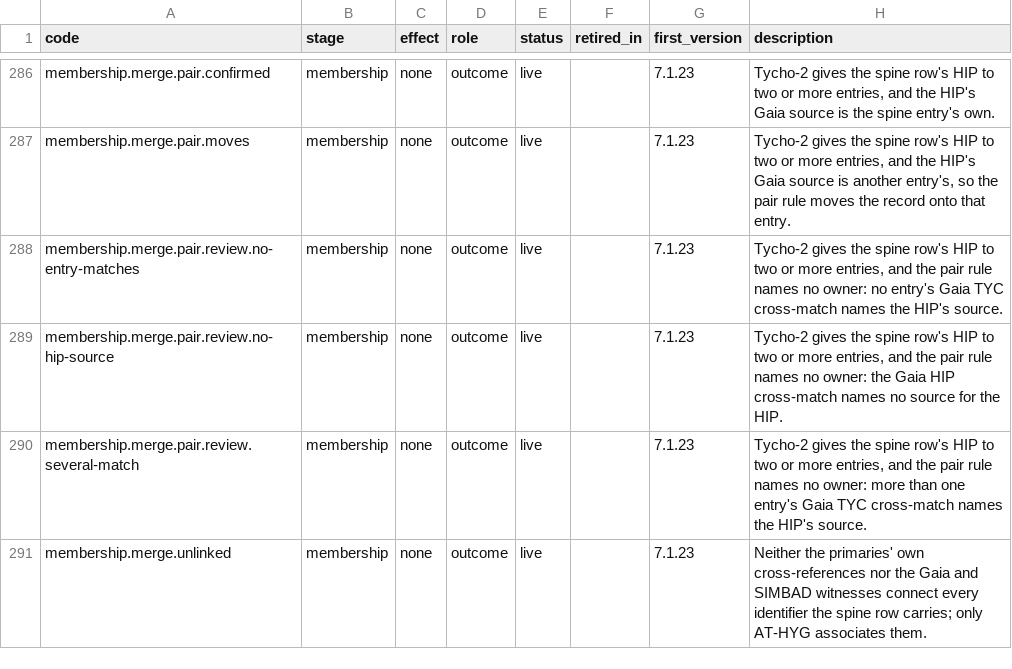
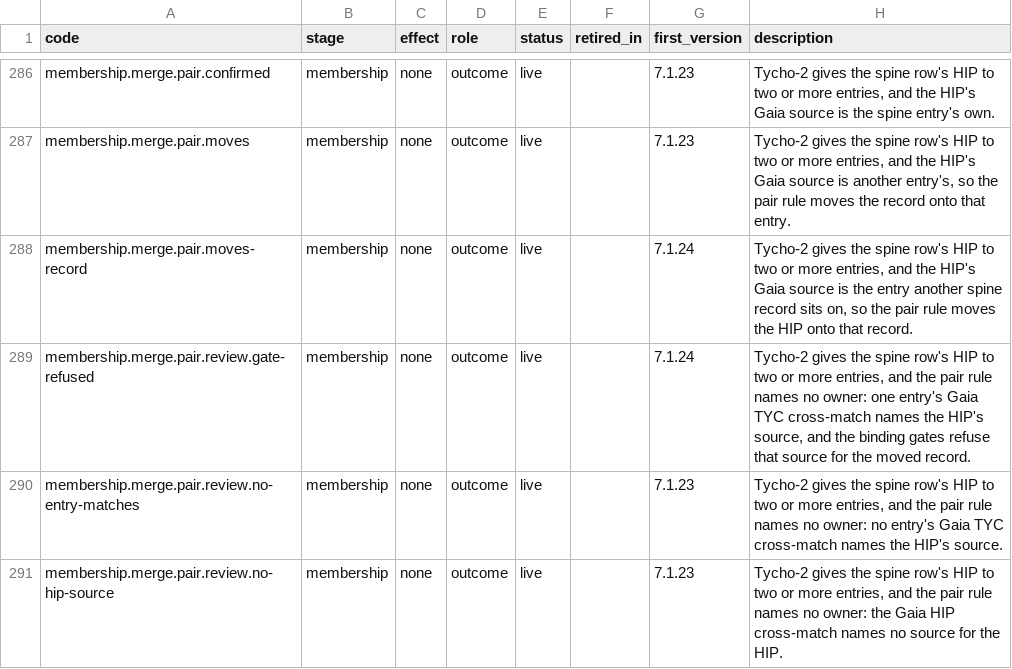
Before and after one commit to alexmensch/stellata, a TSV file: data/lineage/reason-codes.tsv, drawn as a sheet; only a part is shown, gaps mark what is left out; the shorter side is filled out with more unchanged rows.

```diff
--- a/data/lineage/reason-codes.tsv
+++ b/data/lineage/reason-codes.tsv
@@ -287,2 +287,4 @@ membership.merge.pair.confirmed	membership	none	outcome	live		7.1.23	Tycho-2 giv
 membership.merge.pair.moves	membership	none	outcome	live		7.1.23	Tycho-2 gives the spine row's HIP to two or more entries, and the HIP's Gaia source is another entry's, so the pair rule moves the record onto that entry.
+membership.merge.pair.moves-record	membership	none	outcome	live		7.1.24	Tycho-2 gives the spine row's HIP to two or more entries, and the HIP's Gaia source is the entry another spine record sits on, so the pair rule moves the HIP onto that record.
+membership.merge.pair.review.gate-refused	membership	none	outcome	live		7.1.24	Tycho-2 gives the spine row's HIP to two or more entries, and the pair rule names no owner: one entry's Gaia TYC cross-match names the HIP's source, and the binding gates refuse that source for the moved record.
 membership.merge.pair.review.no-entry-matches	membership	none	outcome	live		7.1.23	Tycho-2 gives the spine row's HIP to two or more entries, and the pair rule names no owner: no entry's Gaia TYC cross-match names the HIP's source.
```
Also changed, not shown: 12 other files.
